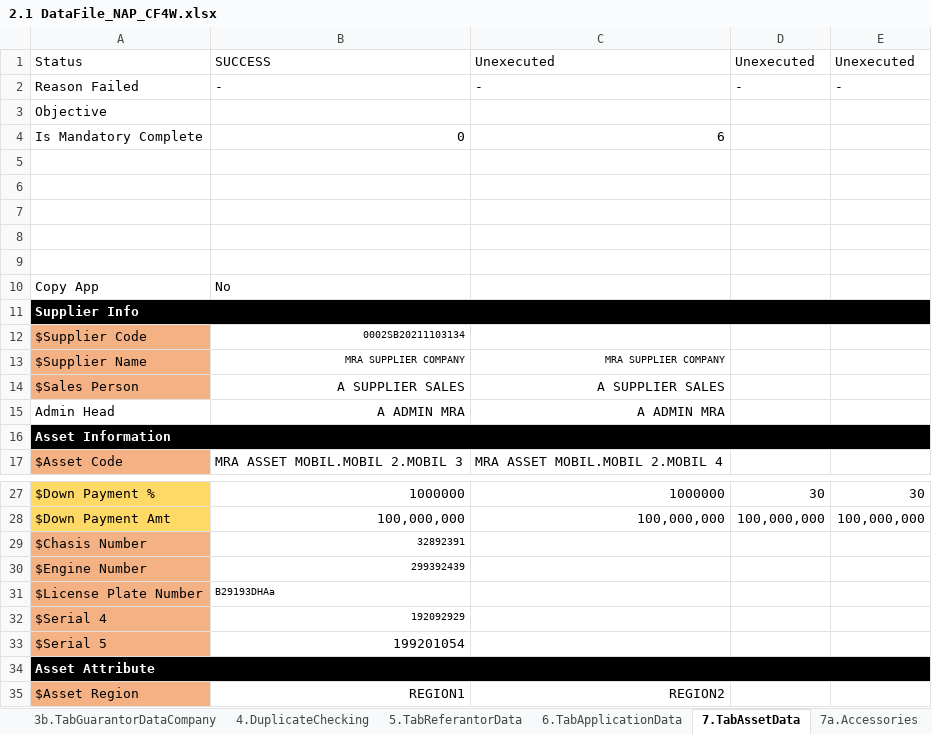
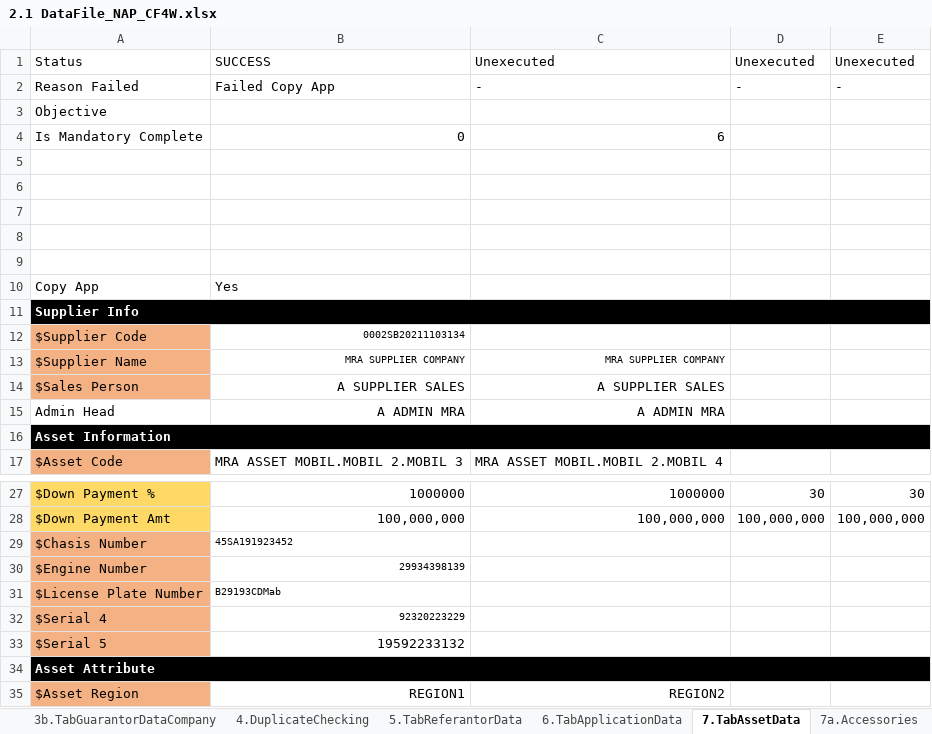
Before and after one commit to qcadins/DemoWorkflow, an Excel workbook: Excel/2.1 DataFile_NAP_CF4W.xlsx, sheet 7.TabAssetData, drawn as a sheet; only a part is shown, gaps mark what is left out; values as stored, in another font and other column widths than the file's, no borders; conditional formats not drawn; the diff names each change by its address in the sheet, - before the commit and + after, or states it on an @@ line.

```diff
--- a/Excel/2.1 DataFile_NAP_CF4W.xlsx (sheet 7.TabAssetData)
+++ b/Excel/2.1 DataFile_NAP_CF4W.xlsx (sheet 7.TabAssetData)
-B2: -
+B2: Failed Copy App
-B10: No
+B10: Yes
-B29: 32892391
+B29: 45SA191923452
-B30: 299392439
+B30: 29934398139
-B31: B29193DHAa
+B31: B29193CDMab
-B32: 192092929
+B32: 92320223229
-B33: 199201054
+B33: 19592233132
```
Also changed, not shown: sheet 8.TabInsuranceData, sheet 12.TabUploadDocument, sheet 5.TabReferantorData, sheet 1.TabCustomerMainData, sheet 15.CustomerDataCompletion, sheet 3a.TabGuarantorDataPersonal, 12 more sheets.
